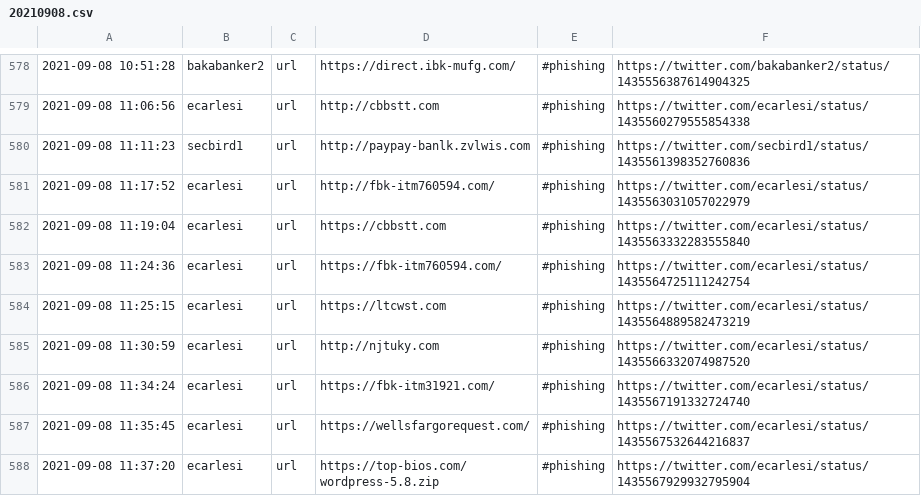
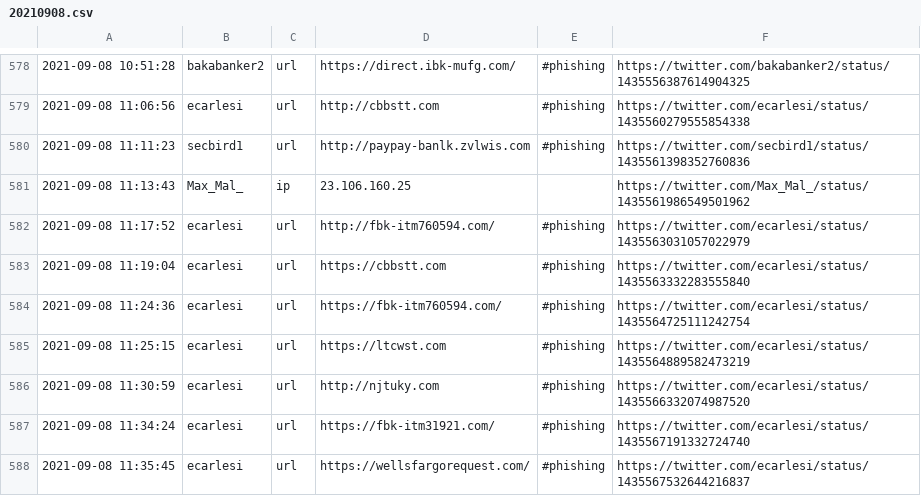
Before and after one commit to 0xT11/TweetFeed, a CSV file: Sep_2021/20210908.csv, drawn as a sheet; only a part is shown, gaps mark what is left out; the shorter side is filled out with more unchanged rows; the diff names each change by its address in the sheet, - before the commit and + after, or states it on an @@ line.

```diff
--- a/Sep_2021/20210908.csv
+++ b/Sep_2021/20210908.csv
+row 581: 2021-09-08 11:13:43 | Max_Mal_ | ip | 23.106.160.25 |  | https://twitter.com/Max_Mal_/status/1435561986549501962
```
Also changed, not shown: today.csv, week.csv, 3 other files.
